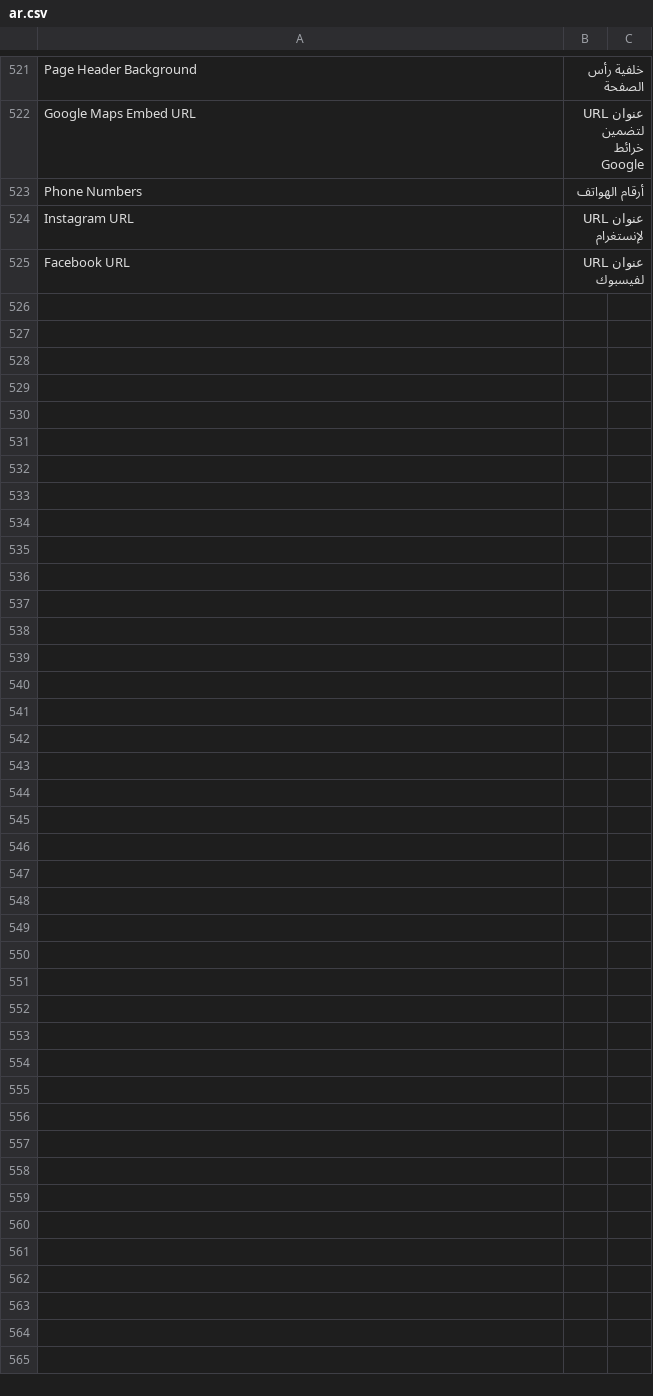
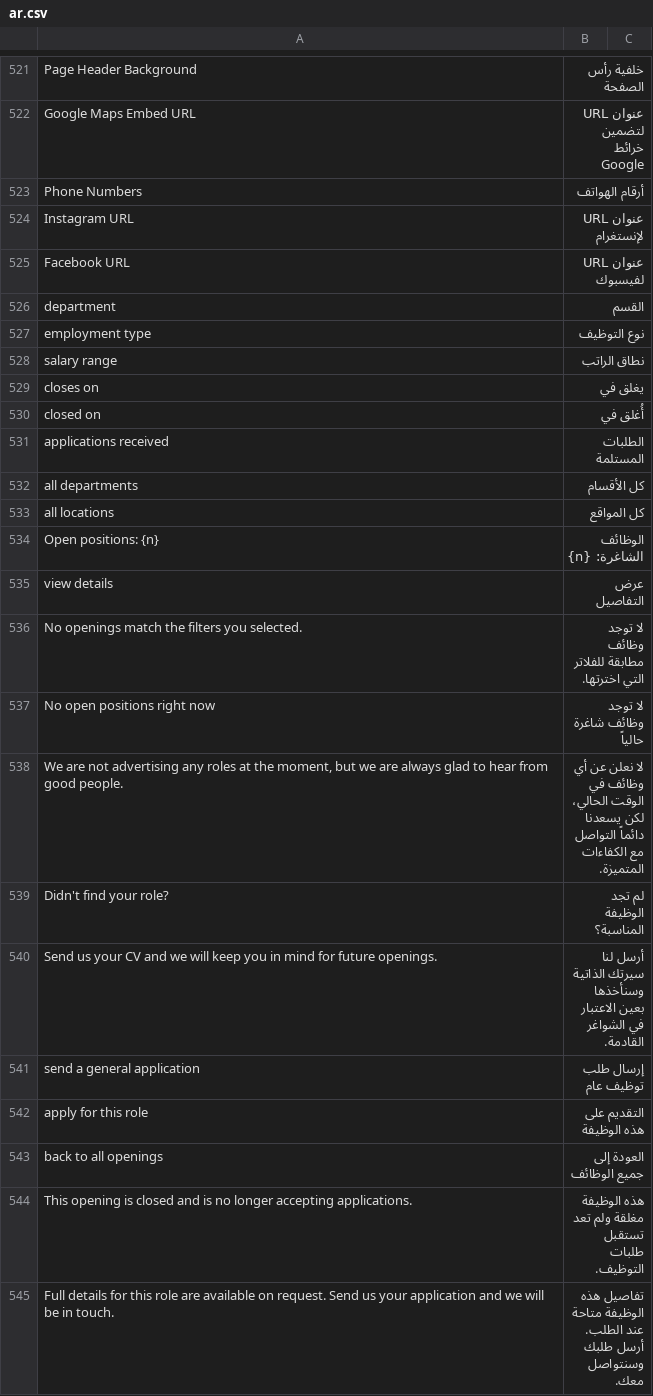
Before and after one commit to Quality-Point/pestcontrol, a CSV file: pestcontrol/translations/ar.csv, drawn as a sheet; only a part is shown, gaps mark what is left out; the diff covers the shown part only.

Commit message:
feat: Enhance careers section with job openings and application form
- Added Arabic translations for various job-related terms and messages.
- Redesigned the careers page to display job openings with filters for departments and locations.
- Implemented a new job opening route structure under `/careers/<slug>` for better organization.
- Created a dedicated job opening template to display individual job details.
- Developed a general application form that allows users to apply even if specific job openings are closed.
- Added server-side logic to handle job application submissions and validations.
- Introduced tests for job opening routes and application form functionalities.

```diff
--- a/pestcontrol/translations/ar.csv
+++ b/pestcontrol/translations/ar.csv
@@ -525 +525,21 @@ Instagram URL,عنوان URL لإنستغرام
 Facebook URL,عنوان URL لفيسبوك
+department,القسم
+employment type,نوع التوظيف
+salary range,نطاق الراتب
+closes on,يغلق في
+closed on,أُغلق في
+applications received,الطلبات المستلمة
+all departments,كل الأقسام
+all locations,كل المواقع
+Open positions: {n},الوظائف الشاغرة: {n}
+view details,عرض التفاصيل
+No openings match the filters you selected.,لا توجد وظائف مطابقة للفلاتر التي اخترتها.
+No open positions right now,لا توجد وظائف شاغرة حالياً
+"We are not advertising any roles at the moment, but we are always glad to hear from good people.",لا نعلن عن أي وظائف في الوقت الحالي، لكن يسعدنا دائماً التواصل مع الكفاءات المتميزة.
+Didn't find your role?,لم تجد الوظيفة المناسبة؟
+Send us your CV and we will keep you in mind for future openings.,أرسل لنا سيرتك الذاتية وسنأخذها بعين الاعتبار في الشواغر القادمة.
+send a general application,إرسال طلب توظيف عام
+apply for this role,التقديم على هذه الوظيفة
+back to all openings,العودة إلى جميع الوظائف
+This opening is closed and is no longer accepting applications.,هذه الوظيفة مغلقة ولم تعد تستقبل طلبات التوظيف.
+Full details for this role are available on request. Send us your application and we will be in touch.,تفاصيل هذه الوظيفة متاحة عند الطلب. أرسل طلبك وسنتواصل معك.
```
Also changed, not shown: 14 added rows elsewhere in this file, 16 other files.
